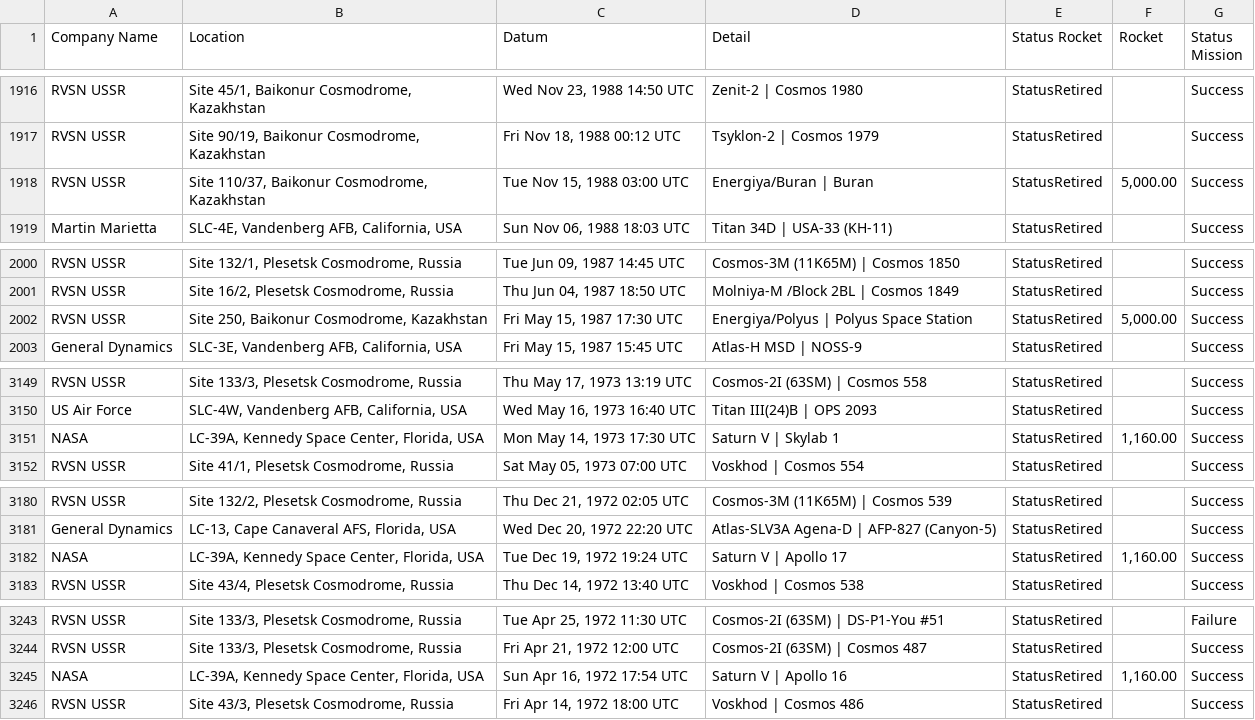
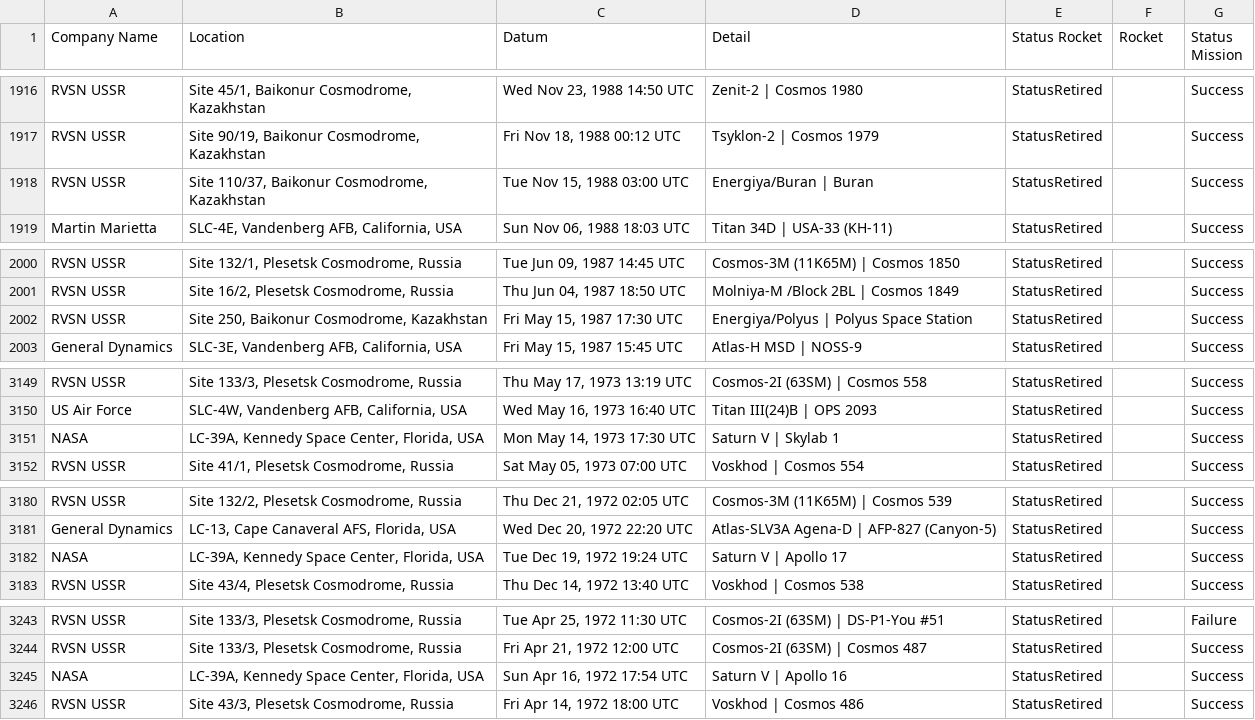
Before and after one commit to Lareena/Project_2_ETL, a CSV file: Space_Corrected.csv, drawn as a sheet; only a part is shown, gaps mark what is left out; the diff covers the shown part only.

```diff
--- a/Space_Corrected.csv
+++ b/Space_Corrected.csv
@@ -1917,3 +1917,3 @@ RVSN USSR,"Site 45/1, Baikonur Cosmodrome, Kazakhstan","Wed Nov 23, 1988 14:50 U
 RVSN USSR,"Site 90/19, Baikonur Cosmodrome, Kazakhstan","Fri Nov 18, 1988 00:12 UTC",Tsyklon-2 | Cosmos 1979,StatusRetired,,Success
-RVSN USSR,"Site 110/37, Baikonur Cosmodrome, Kazakhstan","Tue Nov 15, 1988 03:00 UTC",Energiya/Buran | Buran,StatusRetired,"5,000.00",Success
+RVSN USSR,"Site 110/37, Baikonur Cosmodrome, Kazakhstan","Tue Nov 15, 1988 03:00 UTC",Energiya/Buran | Buran,StatusRetired,,Success
 Martin Marietta,"SLC-4E, Vandenberg AFB, California, USA","Sun Nov 06, 1988 18:03 UTC",Titan 34D | USA-33 (KH-11),StatusRetired,,Success
@@ -2001,3 +2001,3 @@ RVSN USSR,"Site 132/1, Plesetsk Cosmodrome, Russia","Tue Jun 09, 1987 14:45 UTC"
 RVSN USSR,"Site 16/2, Plesetsk Cosmodrome, Russia","Thu Jun 04, 1987 18:50 UTC",Molniya-M /Block 2BL | Cosmos 1849,StatusRetired,,Success
-RVSN USSR,"Site 250, Baikonur Cosmodrome, Kazakhstan","Fri May 15, 1987 17:30 UTC",Energiya/Polyus | Polyus Space Station,StatusRetired,"5,000.00",Success
+RVSN USSR,"Site 250, Baikonur Cosmodrome, Kazakhstan","Fri May 15, 1987 17:30 UTC",Energiya/Polyus | Polyus Space Station,StatusRetired,,Success
 General Dynamics,"SLC-3E, Vandenberg AFB, California, USA","Fri May 15, 1987 15:45 UTC",Atlas-H MSD | NOSS-9,StatusRetired,,Success
@@ -3150,3 +3150,3 @@ RVSN USSR,"Site 133/3, Plesetsk Cosmodrome, Russia","Thu May 17, 1973 13:19 UTC"
 US Air Force,"SLC-4W, Vandenberg AFB, California, USA","Wed May 16, 1973 16:40 UTC",Titan III(24)B | OPS 2093,StatusRetired,,Success
-NASA,"LC-39A, Kennedy Space Center, Florida, USA","Mon May 14, 1973 17:30 UTC",Saturn V | Skylab 1,StatusRetired,"1,160.00",Success
+NASA,"LC-39A, Kennedy Space Center, Florida, USA","Mon May 14, 1973 17:30 UTC",Saturn V | Skylab 1,StatusRetired,,Success
 RVSN USSR,"Site 41/1, Plesetsk Cosmodrome, Russia","Sat May 05, 1973 07:00 UTC",Voskhod | Cosmos 554,StatusRetired,,Success
@@ -3181,3 +3181,3 @@ RVSN USSR,"Site 132/2, Plesetsk Cosmodrome, Russia","Thu Dec 21, 1972 02:05 UTC"
 General Dynamics,"LC-13, Cape Canaveral AFS, Florida, USA","Wed Dec 20, 1972 22:20 UTC",Atlas-SLV3A Agena-D | AFP-827 (Canyon-5),StatusRetired,,Success
-NASA,"LC-39A, Kennedy Space Center, Florida, USA","Tue Dec 19, 1972 19:24 UTC",Saturn V | Apollo 17,StatusRetired,"1,160.00",Success
+NASA,"LC-39A, Kennedy Space Center, Florida, USA","Tue Dec 19, 1972 19:24 UTC",Saturn V | Apollo 17,StatusRetired,,Success
 RVSN USSR,"Site 43/4, Plesetsk Cosmodrome, Russia","Thu Dec 14, 1972 13:40 UTC",Voskhod | Cosmos 538,StatusRetired,,Success
@@ -3244,3 +3244,3 @@ RVSN USSR,"Site 133/3, Plesetsk Cosmodrome, Russia","Tue Apr 25, 1972 11:30 UTC"
 RVSN USSR,"Site 133/3, Plesetsk Cosmodrome, Russia","Fri Apr 21, 1972 12:00 UTC",Cosmos-2I (63SM) | Cosmos 487,StatusRetired,,Success
-NASA,"LC-39A, Kennedy Space Center, Florida, USA","Sun Apr 16, 1972 17:54 UTC",Saturn V | Apollo 16,StatusRetired,"1,160.00",Success
+NASA,"LC-39A, Kennedy Space Center, Florida, USA","Sun Apr 16, 1972 17:54 UTC",Saturn V | Apollo 16,StatusRetired,,Success
 RVSN USSR,"Site 43/3, Plesetsk Cosmodrome, Russia","Fri Apr 14, 1972 18:00 UTC",Voskhod | Cosmos 486,StatusRetired,,Success
```
Also changed, not shown: 10 edited cells elsewhere in this file, 4 other files.
